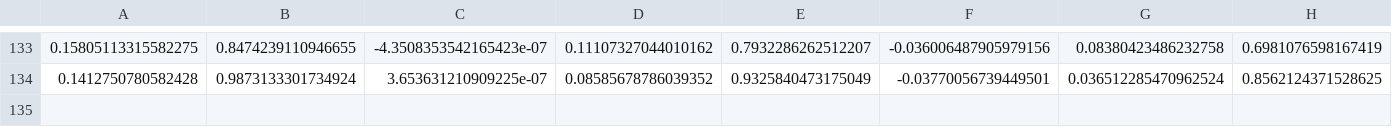
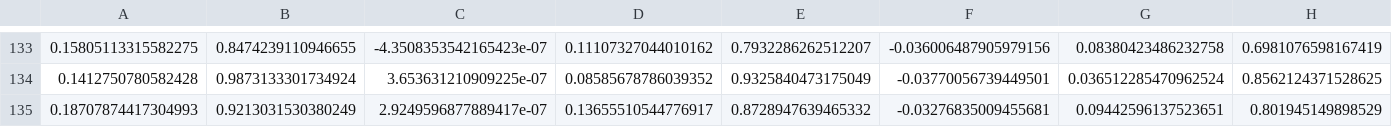
Before and after one commit to Theophile-Yvars/rock-paper-scissors-cam-ai, a CSV file: data/pierre_data.csv, drawn as a sheet; only a part is shown, gaps mark what is left out; rows hold the shown columns only; the diff names each change by its address in the sheet, - before the commit and + after, or states it on an @@ line.

```diff
--- a/data/pierre_data.csv
+++ b/data/pierre_data.csv
+row 135: 0.18707874417304993 | 0.9213031530380249 | 2.9249596877889417e-07 | 0.13655510544776917 | 0.8728947639465332 | -0.03276835009455681 | 0.09442596137523651 | 0.801945149898529
```
Also changed, not shown: 15 other files.
